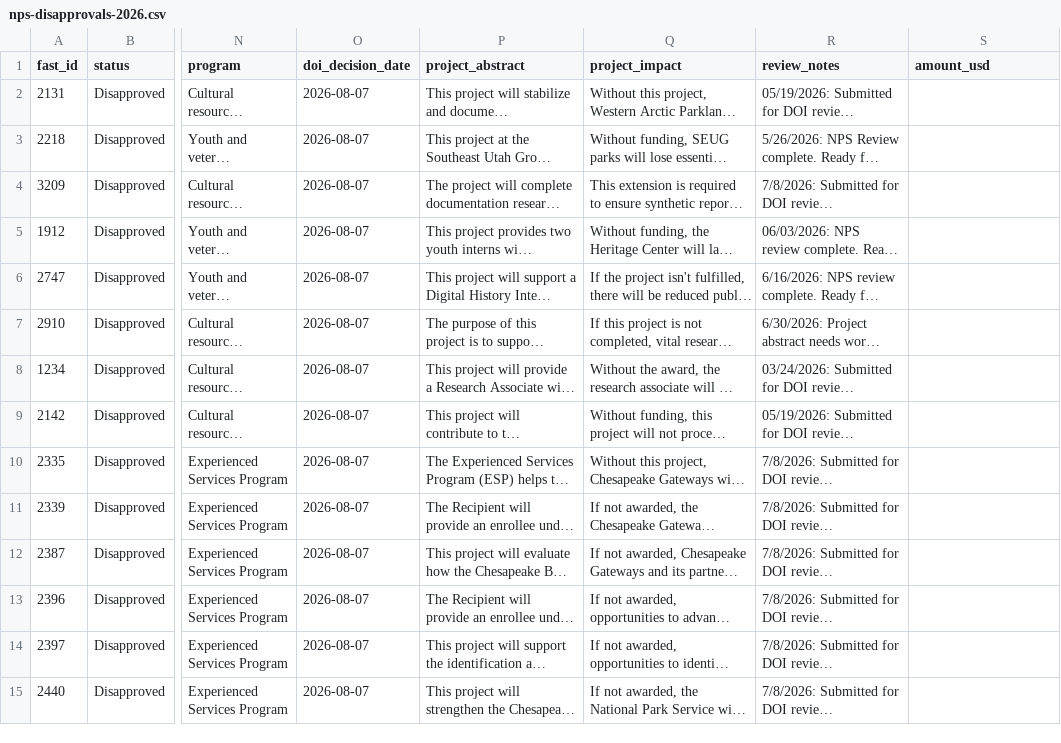
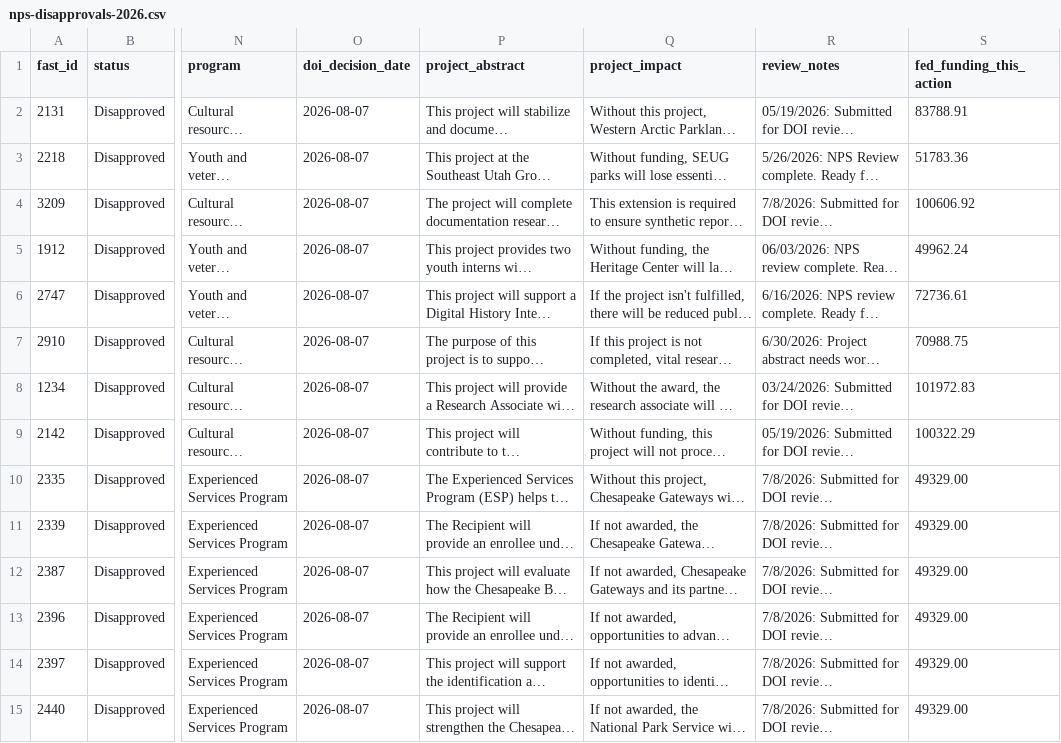
Before and after one commit to Center-for-Western-Priorities/2026-NPS-Agreement-Disapprovals, a CSV file: data/nps-disapprovals-2026.csv, drawn as a sheet; only a part is shown, gaps mark what is left out; long unchanged cells end in …; the diff covers the shown part only; the diff names each change by its address in the sheet, - before the commit and + after, or states it on an @@ line.

Commit message:
Add funding blocked column to data

```diff
--- a/data/nps-disapprovals-2026.csv
+++ b/data/nps-disapprovals-2026.csv
-S1: amount_usd
+S1: fed_funding_this_action
-S2 (fed_funding_this_action): (empty)
+S2 (fed_funding_this_action): 83788.91
-S3 (fed_funding_this_action): (empty)
+S3 (fed_funding_this_action): 51783.36
-S4 (fed_funding_this_action): (empty)
+S4 (fed_funding_this_action): 100606.92
-S5 (fed_funding_this_action): (empty)
+S5 (fed_funding_this_action): 49962.24
-S6 (fed_funding_this_action): (empty)
+S6 (fed_funding_this_action): 72736.61
-S7 (fed_funding_this_action): (empty)
+S7 (fed_funding_this_action): 70988.75
-S8 (fed_funding_this_action): (empty)
+S8 (fed_funding_this_action): 101972.83
-S9 (fed_funding_this_action): (empty)
+S9 (fed_funding_this_action): 100322.29
-S10:S15 (fed_funding_this_action): (empty)
+S10:S15 (fed_funding_this_action): 49329.00
```
Also changed, not shown: 119 edited cells elsewhere in this file, 7 other files.
